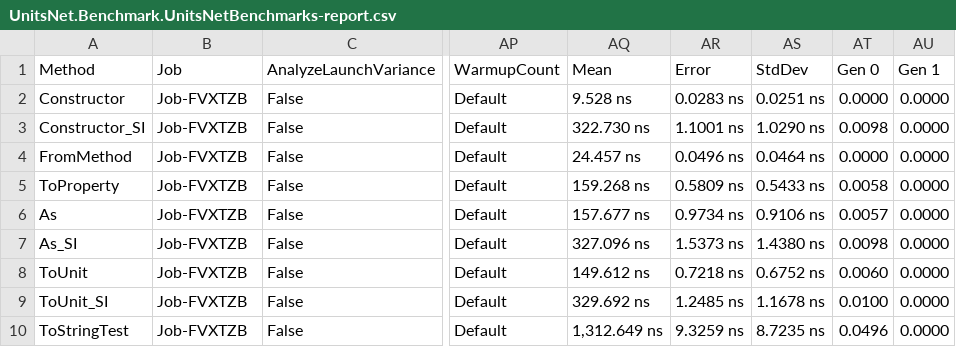
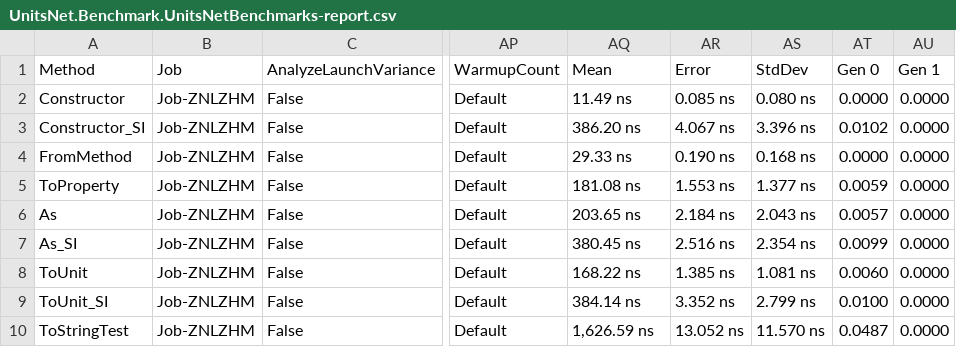
Before and after one commit to angularsen/UnitsNet, a CSV file: benchmarks/netcoreapp50/results/UnitsNet.Benchmark.UnitsNetBenchmarks-report.csv, drawn as a sheet; only a part is shown, gaps mark what is left out; the diff covers the shown part only; the diff names each change by its address in the sheet, - before the commit and + after, or states it on an @@ line.

Commit message:
Automatic benchmark generation for eca113941a4be67e007416a83e72b62325cd4026

```diff
--- a/benchmarks/netcoreapp50/results/UnitsNet.Benchmark.UnitsNetBenchmarks-report.csv
+++ b/benchmarks/netcoreapp50/results/UnitsNet.Benchmark.UnitsNetBenchmarks-report.csv
-B2:B10 (Job): Job-FVXTZB
+B2:B10 (Job): Job-ZNLZHM
-AQ2 (Mean): 9.528 ns
+AQ2 (Mean): 11.49 ns
-AR2 (Error): 0.0283 ns
+AR2 (Error): 0.085 ns
-AS2 (StdDev): 0.0251 ns
+AS2 (StdDev): 0.080 ns
-AQ3 (Mean): 322.730 ns
+AQ3 (Mean): 386.20 ns
-AR3 (Error): 1.1001 ns
+AR3 (Error): 4.067 ns
-AS3 (StdDev): 1.0290 ns
+AS3 (StdDev): 3.396 ns
-AT3 (Gen 0): 0.0098
+AT3 (Gen 0): 0.0102
-AQ4 (Mean): 24.457 ns
+AQ4 (Mean): 29.33 ns
-AR4 (Error): 0.0496 ns
+AR4 (Error): 0.190 ns
-AS4 (StdDev): 0.0464 ns
+AS4 (StdDev): 0.168 ns
-AQ5 (Mean): 159.268 ns
+AQ5 (Mean): 181.08 ns
-AR5 (Error): 0.5809 ns
+AR5 (Error): 1.553 ns
-AS5 (StdDev): 0.5433 ns
+AS5 (StdDev): 1.377 ns
-AT5 (Gen 0): 0.0058
+AT5 (Gen 0): 0.0059
-AQ6 (Mean): 157.677 ns
+AQ6 (Mean): 203.65 ns
-AR6 (Error): 0.9734 ns
+AR6 (Error): 2.184 ns
-AS6 (StdDev): 0.9106 ns
+AS6 (StdDev): 2.043 ns
-AQ7 (Mean): 327.096 ns
+AQ7 (Mean): 380.45 ns
-AR7 (Error): 1.5373 ns
+AR7 (Error): 2.516 ns
-AS7 (StdDev): 1.4380 ns
+AS7 (StdDev): 2.354 ns
-AT7 (Gen 0): 0.0098
+AT7 (Gen 0): 0.0099
-AQ8 (Mean): 149.612 ns
+AQ8 (Mean): 168.22 ns
-AR8 (Error): 0.7218 ns
+AR8 (Error): 1.385 ns
-AS8 (StdDev): 0.6752 ns
+AS8 (StdDev): 1.081 ns
-AQ9 (Mean): 329.692 ns
+AQ9 (Mean): 384.14 ns
-AR9 (Error): 1.2485 ns
+AR9 (Error): 3.352 ns
-AS9 (StdDev): 1.1678 ns
+AS9 (StdDev): 2.799 ns
-AQ10 (Mean): 1,312.649 ns
+AQ10 (Mean): 1,626.59 ns
-AR10 (Error): 9.3259 ns
+AR10 (Error): 13.052 ns
-AS10 (StdDev): 8.7235 ns
+AS10 (StdDev): 11.570 ns
-AT10 (Gen 0): 0.0496
+AT10 (Gen 0): 0.0487
```
Also changed, not shown: 39 edited cells elsewhere in this file, 5 other files.
